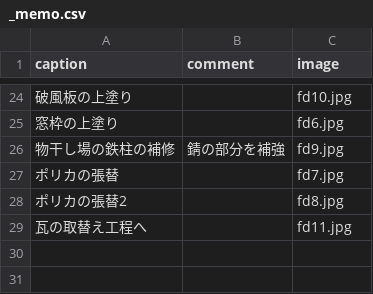
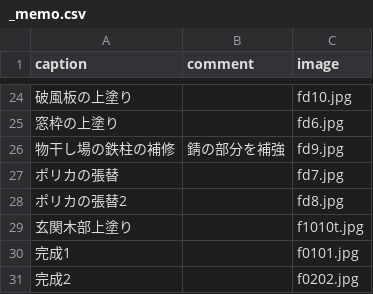
Before and after one commit to Atelier-Mirai/reiwa-reform, a CSV file: source/reform/R01-05-07/_memo.csv, drawn as a sheet; only a part is shown, gaps mark what is left out; removed rows and columns are numbered as before the commit, all else as after; the diff names each change by its address in the sheet, - before the commit and + after, or states it on an @@ line.

```diff
--- a/source/reform/R01-05-07/_memo.csv
+++ b/source/reform/R01-05-07/_memo.csv
-row 29: 瓦の取替え工程へ |  | fd11.jpg
+row 29: 玄関木部上塗り |  | f1010t.jpg
+row 30: 完成1 |  | f0101.jpg
+row 31: 完成2 |  | f0202.jpg
```
Also changed, not shown: source/reform/R01-06-23/_memo.csv, 20 other files.
